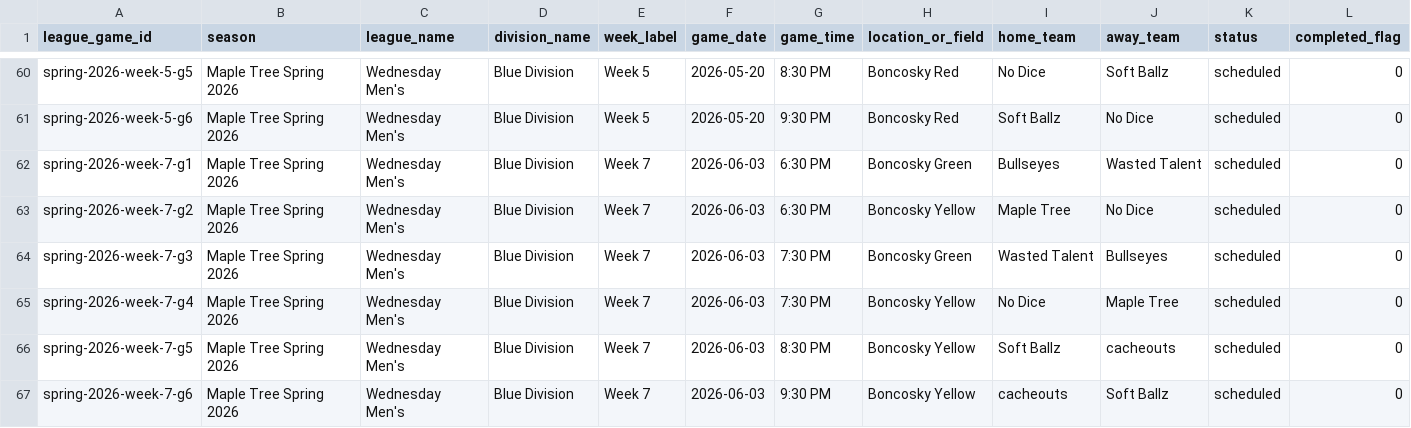
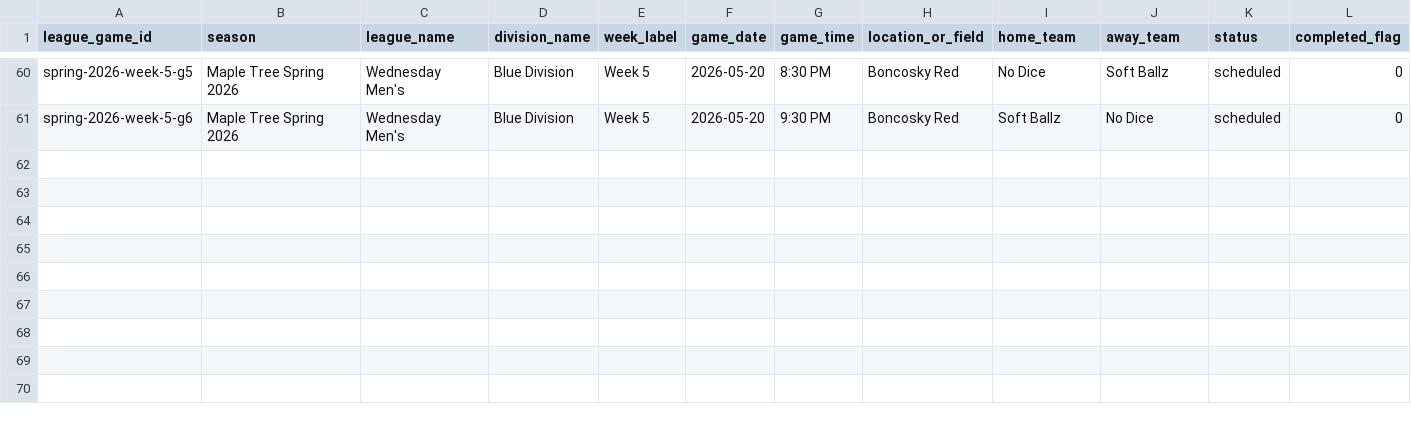
Before and after one commit to tatkins11/maple-tree-dashboard, a CSV file: data/processed/league_schedule_games.csv, drawn as a sheet; only a part is shown, gaps mark what is left out; rows hold the shown columns only; the diff names each change by its address in the sheet, - before the commit and + after, or states it on an @@ line.

```diff
--- a/data/processed/league_schedule_games.csv
+++ b/data/processed/league_schedule_games.csv
-row 62: spring-2026-week-7-g1 | Maple Tree Spring 2026 | Wednesday Men's | Blue Division | Week 7 | 2026-06-03 | 6:30 PM | Boncosky Green | Bullseyes | Wasted Talent | scheduled | 0
-row 63: spring-2026-week-7-g2 | Maple Tree Spring 2026 | Wednesday Men's | Blue Division | Week 7 | 2026-06-03 | 6:30 PM | Boncosky Yellow | Maple Tree | No Dice | scheduled | 0
-row 64: spring-2026-week-7-g3 | Maple Tree Spring 2026 | Wednesday Men's | Blue Division | Week 7 | 2026-06-03 | 7:30 PM | Boncosky Green | Wasted Talent | Bullseyes | scheduled | 0
-row 65: spring-2026-week-7-g4 | Maple Tree Spring 2026 | Wednesday Men's | Blue Division | Week 7 | 2026-06-03 | 7:30 PM | Boncosky Yellow | No Dice | Maple Tree | scheduled | 0
-row 66: spring-2026-week-7-g5 | Maple Tree Spring 2026 | Wednesday Men's | Blue Division | Week 7 | 2026-06-03 | 8:30 PM | Boncosky Yellow | Soft Ballz | cacheouts | scheduled | 0
-row 67: spring-2026-week-7-g6 | Maple Tree Spring 2026 | Wednesday Men's | Blue Division | Week 7 | 2026-06-03 | 9:30 PM | Boncosky Yellow | cacheouts | Soft Ballz | scheduled | 0
```
Also changed, not shown: 1 other file.
